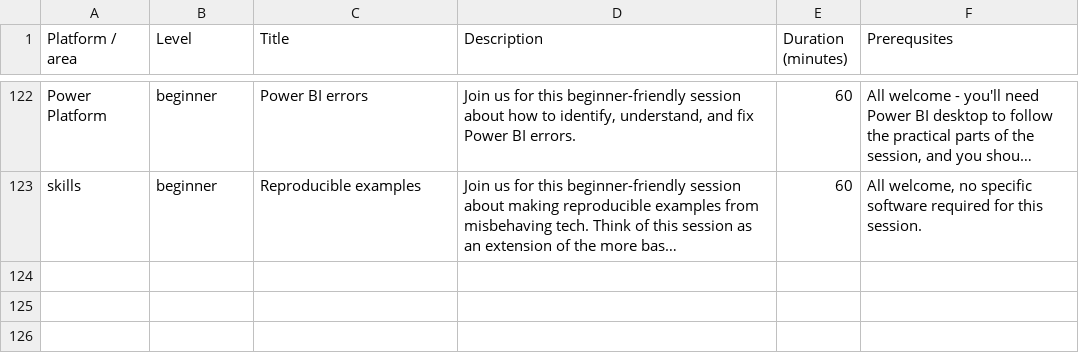
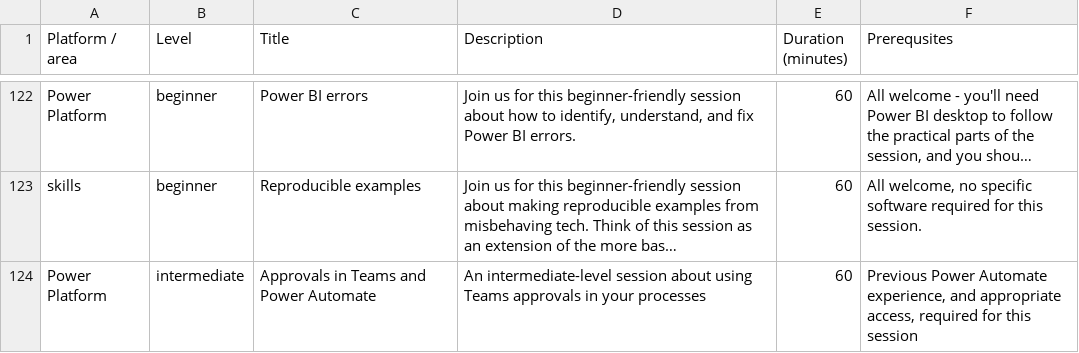
Before and after one commit to NES-DEW/KIND-training, a CSV file: data/KIND_training_sessions.csv, drawn as a sheet; only a part is shown, gaps mark what is left out; long unchanged cells end in …; the diff names each change by its address in the sheet, - before the commit and + after, or states it on an @@ line.

Commit message:
added missing approvals session

```diff
--- a/data/KIND_training_sessions.csv
+++ b/data/KIND_training_sessions.csv
+row 124: Power Platform | intermediate | Approvals in Teams and Power Automate | An intermediate-level session about using Teams approvals in your processes | 60 | Previous Power Automate experience, and appropriate access, required for this session
```
